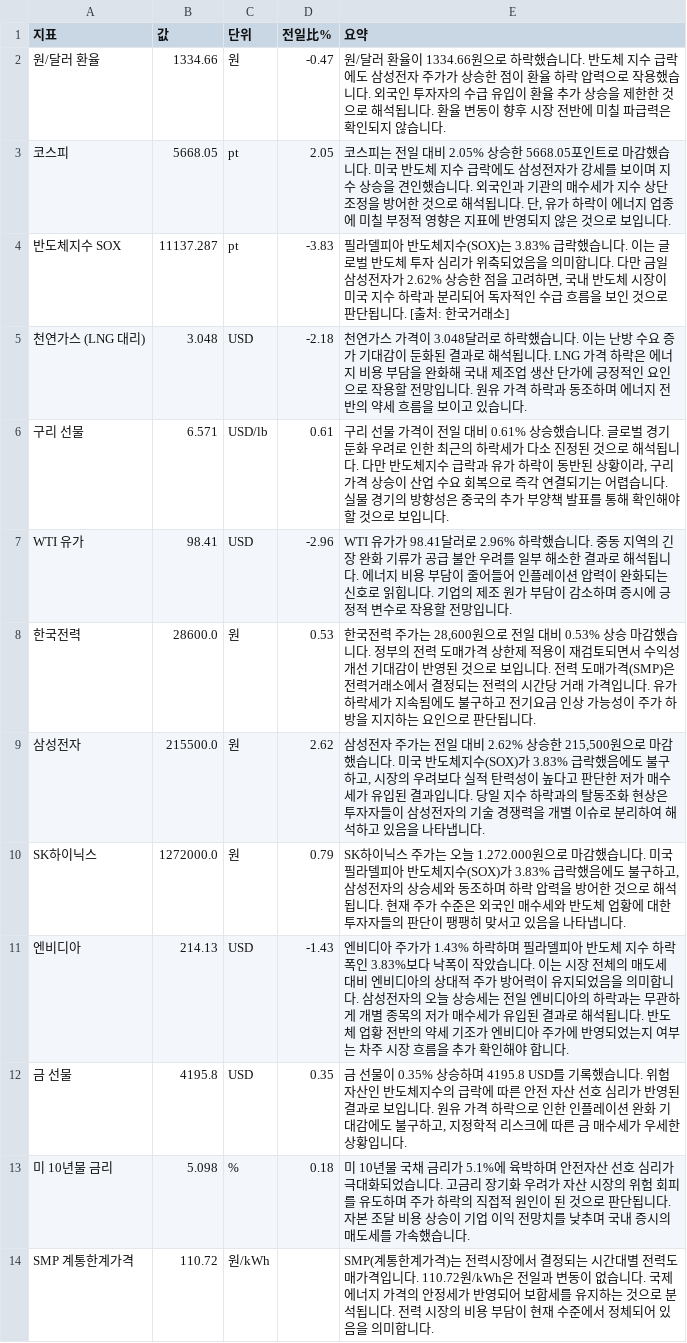
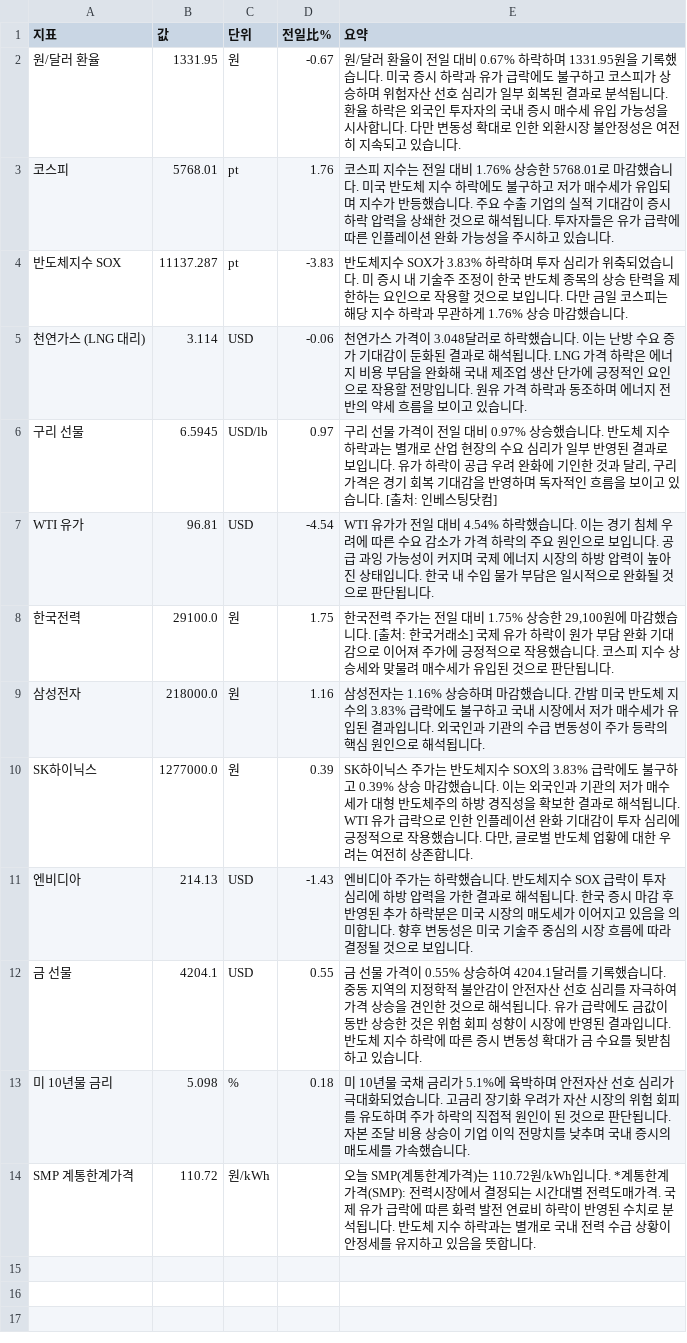
Before and after one commit to baehongcheol21-lab/info-board, a CSV file: exports/2026-10-19.csv, drawn as a sheet.

```diff
--- a/exports/2026-10-19.csv
+++ b/exports/2026-10-19.csv
@@ -1,14 +1,14 @@
 지표,값,단위,전일比%,요약
-원/달러 환율,1334.66,원,-0.47,원/달러 환율이 1334.66원으로 하락했습니다.  반도체 지수 급락에도 삼성전자 주가가 상승한 점이 환율 하락 압력으로 작용했습니다.  외국인 투자자의 수급 유입이 환율 추가 상승을 제한한 것으로 해석됩니다.  환율 변동이 향후 시장 전반에 미칠 파급력은 확인되지 않습니다.
-코스피,5668.05,pt,2.05,"코스피는 전일 대비 2.05% 상승한 5668.05포인트로 마감했습니다. 미국 반도체 지수 급락에도 삼성전자가 강세를 보이며 지수 상승을 견인했습니다. 외국인과 기관의 매수세가 지수 상단 조정을 방어한 것으로 해석됩니다. 단, 유가 하락이 에너지 업종에 미칠 부정적 영향은 지표에 반영되지 않은 것으로 보입니다."
-반도체지수 SOX,11137.287,pt,-3.83,"필라델피아 반도체지수(SOX)는 3.83% 급락했습니다. 이는 글로벌 반도체 투자 심리가 위축되었음을 의미합니다. 다만 금일 삼성전자가 2.62% 상승한 점을 고려하면, 국내 반도체 시장이 미국 지수 하락과 분리되어 독자적인 수급 흐름을 보인 것으로 판단됩니다. [출처: 한국거래소]"
-천연가스 (LNG 대리),3.048,USD,-2.18,천연가스 가격이 3.048달러로 하락했습니다. 이는 난방 수요 증가 기대감이 둔화된 결과로 해석됩니다. LNG 가격 하락은 에너지 비용 부담을 완화해 국내 제조업 생산 단가에 긍정적인 요인으로 작용할 전망입니다. 원유 가격 하락과 동조하며 에너지 전반의 약세 흐름을 보이고 있습니다.
-구리 선물,6.571,USD/lb,0.61,"구리 선물 가격이 전일 대비 0.61% 상승했습니다.  글로벌 경기 둔화 우려로 인한 최근의 하락세가 다소 진정된 것으로 해석됩니다. 다만 반도체지수 급락과 유가 하락이 동반된 상황이라, 구리 가격 상승이 산업 수요 회복으로 즉각 연결되기는 어렵습니다. 실물 경기의 방향성은 중국의 추가 부양책 발표를 통해 확인해야 할 것으로 보입니다."
-WTI 유가,98.41,USD,-2.96,WTI 유가가 98.41달러로 2.96% 하락했습니다. 중동 지역의 긴장 완화 기류가 공급 불안 우려를 일부 해소한 결과로 해석됩니다. 에너지 비용 부담이 줄어들어 인플레이션 압력이 완화되는 신호로 읽힙니다. 기업의 제조 원가 부담이 감소하며 증시에 긍정적 변수로 작용할 전망입니다.
-한국전력,28600.0,원,0.53,"한국전력 주가는 28,600원으로 전일 대비 0.53% 상승 마감했습니다.  정부의 전력 도매가격 상한제 적용이 재검토되면서 수익성 개선 기대감이 반영된 것으로 보입니다. 전력 도매가격(SMP)은 전력거래소에서 결정되는 전력의 시간당 거래 가격입니다. 유가 하락세가 지속됨에도 불구하고 전기요금 인상 가능성이 주가 하방을 지지하는 요인으로 판단됩니다."
-삼성전자,215500.0,원,2.62,"삼성전자 주가는 전일 대비 2.62% 상승한 215,500원으로 마감했습니다.  미국 반도체지수(SOX)가 3.83% 급락했음에도 불구하고, 시장의 우려보다 실적 탄력성이 높다고 판단한 저가 매수세가 유입된 결과입니다.  당일 지수 하락과의 탈동조화 현상은 투자자들이 삼성전자의 기술 경쟁력을 개별 이슈로 분리하여 해석하고 있음을 나타냅니다."
-SK하이닉스,1272000.0,원,0.79,"SK하이닉스 주가는 오늘 1.272.000원으로 마감했습니다.  미국 필라델피아 반도체지수(SOX)가 3.83% 급락했음에도 불구하고, 삼성전자의 상승세와 동조하며 하락 압력을 방어한 것으로 해석됩니다.  현재 주가 수준은 외국인 매수세와 반도체 업황에 대한 투자자들의 판단이 팽팽히 맞서고 있음을 나타냅니다."
-엔비디아,214.13,USD,-1.43,엔비디아 주가가 1.43% 하락하며 필라델피아 반도체 지수 하락 폭인 3.83%보다 낙폭이 작았습니다. 이는 시장 전체의 매도세 대비 엔비디아의 상대적 주가 방어력이 유지되었음을 의미합니다. 삼성전자의 오늘 상승세는 전일 엔비디아의 하락과는 무관하게 개별 종목의 저가 매수세가 유입된 결과로 해석됩니다. 반도체 업황 전반의 약세 기조가 엔비디아 주가에 반영되었는지 여부는 차주 시장 흐름을 추가 확인해야 합니다.
-금 선물,4195.8,USD,0.35,"금 선물이 0.35% 상승하며 4195.8 USD를 기록했습니다. 위험 자산인 반도체지수의 급락에 따른 안전 자산 선호 심리가 반영된 결과로 보입니다. 원유 가격 하락으로 인한 인플레이션 완화 기대감에도 불구하고, 지정학적 리스크에 따른 금 매수세가 우세한 상황입니다."
+원/달러 환율,1331.95,원,-0.67,원/달러 환율이 전일 대비 0.67% 하락하며 1331.95원을 기록했습니다.  미국 증시 하락과 유가 급락에도 불구하고 코스피가 상승하며 위험자산 선호 심리가 일부 회복된 결과로 분석됩니다. 환율 하락은 외국인 투자자의 국내 증시 매수세 유입 가능성을 시사합니다. 다만 변동성 확대로 인한 외환시장 불안정성은 여전히 지속되고 있습니다.
+코스피,5768.01,pt,1.76,코스피 지수는 전일 대비 1.76% 상승한 5768.01로 마감했습니다.   미국 반도체 지수 하락에도 불구하고 저가 매수세가 유입되며 지수가 반등했습니다. 주요 수출 기업의 실적 기대감이 증시 하락 압력을 상쇄한 것으로 해석됩니다. 투자자들은 유가 급락에 따른 인플레이션 완화 가능성을 주시하고 있습니다.
+반도체지수 SOX,11137.287,pt,-3.83,반도체지수 SOX가 3.83% 하락하며 투자 심리가 위축되었습니다. 미 증시 내 기술주 조정이 한국 반도체 종목의 상승 탄력을 제한하는 요인으로 작용할 것으로 보입니다. 다만 금일 코스피는 해당 지수 하락과 무관하게 1.76% 상승 마감했습니다.
+천연가스 (LNG 대리),3.114,USD,-0.06,천연가스 가격이 3.048달러로 하락했습니다. 이는 난방 수요 증가 기대감이 둔화된 결과로 해석됩니다. LNG 가격 하락은 에너지 비용 부담을 완화해 국내 제조업 생산 단가에 긍정적인 요인으로 작용할 전망입니다. 원유 가격 하락과 동조하며 에너지 전반의 약세 흐름을 보이고 있습니다.
+구리 선물,6.5945,USD/lb,0.97,"구리 선물 가격이 전일 대비 0.97% 상승했습니다. 반도체 지수 하락과는 별개로 산업 현장의 수요 심리가 일부 반영된 결과로 보입니다. 유가 하락이 공급 우려 완화에 기인한 것과 달리, 구리 가격은 경기 회복 기대감을 반영하며 독자적인 흐름을 보이고 있습니다. [출처: 인베스팅닷컴]"
+WTI 유가,96.81,USD,-4.54,WTI 유가가 전일 대비 4.54% 하락했습니다. 이는 경기 침체 우려에 따른 수요 감소가 가격 하락의 주요 원인으로 보입니다. 공급 과잉 가능성이 커지며 국제 에너지 시장의 하방 압력이 높아진 상태입니다. 한국 내 수입 물가 부담은 일시적으로 완화될 것으로 판단됩니다.
+한국전력,29100.0,원,1.75,"한국전력 주가는 전일 대비 1.75% 상승한 29,100원에 마감했습니다. [출처: 한국거래소] 국제 유가 하락이 원가 부담 완화 기대감으로 이어져 주가에 긍정적으로 작용했습니다. 코스피 지수 상승세와 맞물려 매수세가 유입된 것으로 판단됩니다."
+삼성전자,218000.0,원,1.16,삼성전자는 1.16% 상승하며 마감했습니다.  간밤 미국 반도체 지수의 3.83% 급락에도 불구하고 국내 시장에서 저가 매수세가 유입된 결과입니다.  외국인과 기관의 수급 변동성이 주가 등락의 핵심 원인으로 해석됩니다.
+SK하이닉스,1277000.0,원,0.39,"SK하이닉스 주가는 반도체지수 SOX의 3.83% 급락에도 불구하고 0.39% 상승 마감했습니다. 이는 외국인과 기관의 저가 매수세가 대형 반도체주의 하방 경직성을 확보한 결과로 해석됩니다. WTI 유가 급락으로 인한 인플레이션 완화 기대감이 투자 심리에 긍정적으로 작용했습니다. 다만, 글로벌 반도체 업황에 대한 우려는 여전히 상존합니다."
+엔비디아,214.13,USD,-1.43,엔비디아 주가는 하락했습니다. 반도체지수 SOX 급락이 투자 심리에 하방 압력을 가한 결과로 해석됩니다. 한국 증시 마감 후 반영된 추가 하락분은 미국 시장의 매도세가 이어지고 있음을 의미합니다. 향후 변동성은 미국 기술주 중심의 시장 흐름에 따라 결정될 것으로 보입니다.
+금 선물,4204.1,USD,0.55,금 선물 가격이 0.55% 상승하여 4204.1달러를 기록했습니다.   중동 지역의 지정학적 불안감이 안전자산 선호 심리를 자극하여 가격 상승을 견인한 것으로 해석됩니다. 유가 급락에도 금값이 동반 상승한 것은 위험 회피 성향이 시장에 반영된 결과입니다. 반도체 지수 하락에 따른 증시 변동성 확대가 금 수요를 뒷받침하고 있습니다.
 미 10년물 금리,5.098,%,0.18,미 10년물 국채 금리가 5.1%에 육박하며 안전자산 선호 심리가 극대화되었습니다.  고금리 장기화 우려가 자산 시장의 위험 회피를 유도하며 주가 하락의 직접적 원인이 된 것으로 판단됩니다. 자본 조달 비용 상승이 기업 이익 전망치를 낮추며 국내 증시의 매도세를 가속했습니다.
-SMP 계통한계가격,110.72,원/kWh,,SMP(계통한계가격)는 전력시장에서 결정되는 시간대별 전력도매가격입니다. 110.72원/kWh은 전일과 변동이 없습니다. 국제 에너지 가격의 안정세가 반영되어 보합세를 유지하는 것으로 분석됩니다. 전력 시장의 비용 부담이 현재 수준에서 정체되어 있음을 의미합니다.
+SMP 계통한계가격,110.72,원/kWh,,오늘 SMP(계통한계가격)는 110.72원/kWh입니다. *계통한계가격(SMP): 전력시장에서 결정되는 시간대별 전력도매가격. 국제 유가 급락에 따른 화력 발전 연료비 하락이 반영된 수치로 분석됩니다. 반도체 지수 하락과는 별개로 국내 전력 수급 상황이 안정세를 유지하고 있음을 뜻합니다.
```
Also changed, not shown: 17 other files.
